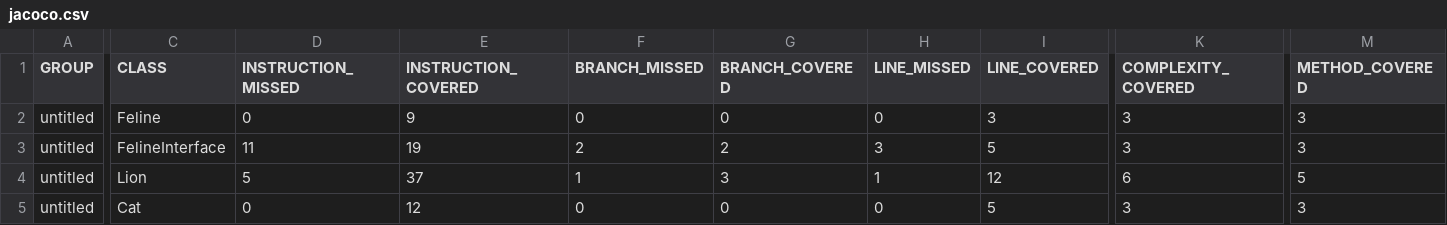
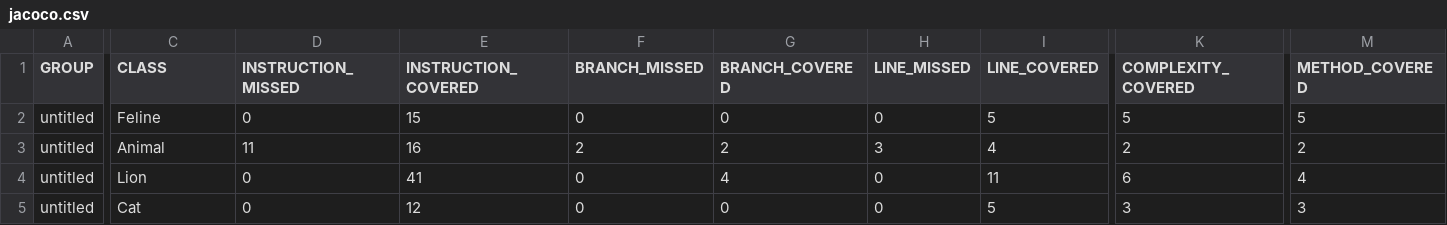
Before and after one commit to atestmirror/qa_java, a CSV file: target/site/jacoco/jacoco.csv, drawn as a sheet; only a part is shown, gaps mark what is left out; the diff covers the shown part only; the diff names each change by its address in the sheet, - before the commit and + after, or states it on an @@ line.

```diff
--- a/target/site/jacoco/jacoco.csv
+++ b/target/site/jacoco/jacoco.csv
-E2 (INSTRUCTION_COVERED): 9
+E2 (INSTRUCTION_COVERED): 15
-I2 (LINE_COVERED): 3
+I2 (LINE_COVERED): 5
-K2 (COMPLEXITY_COVERED): 3
+K2 (COMPLEXITY_COVERED): 5
-M2 (METHOD_COVERED): 3
+M2 (METHOD_COVERED): 5
-C3 (CLASS): FelineInterface
+C3 (CLASS): Animal
-E3 (INSTRUCTION_COVERED): 19
+E3 (INSTRUCTION_COVERED): 16
-I3 (LINE_COVERED): 5
+I3 (LINE_COVERED): 4
-K3 (COMPLEXITY_COVERED): 3
+K3 (COMPLEXITY_COVERED): 2
-M3 (METHOD_COVERED): 3
+M3 (METHOD_COVERED): 2
-D4 (INSTRUCTION_MISSED): 5
+D4 (INSTRUCTION_MISSED): 0
-E4 (INSTRUCTION_COVERED): 37
+E4 (INSTRUCTION_COVERED): 41
-F4 (BRANCH_MISSED): 1
+F4 (BRANCH_MISSED): 0
-G4 (BRANCH_COVERED): 3
+G4 (BRANCH_COVERED): 4
-H4 (LINE_MISSED): 1
+H4 (LINE_MISSED): 0
-I4 (LINE_COVERED): 12
+I4 (LINE_COVERED): 11
-M4 (METHOD_COVERED): 5
+M4 (METHOD_COVERED): 4
```
Also changed, not shown: 1 edited cell elsewhere in this file, 19 other files.
